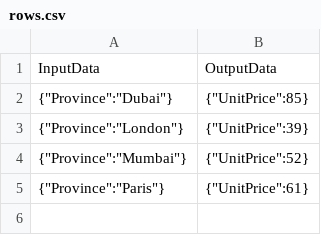
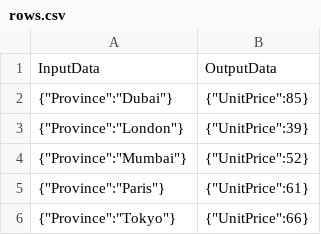
Before and after one commit to kunaljaiswal0397/ARMTest, a CSV file: data/arm/DecisionMatrix/location-based-pricing/rows.csv, drawn as a sheet; the diff names each change by its address in the sheet, - before the commit and + after, or states it on an @@ line.

Commit message:
t026-dm2: add Tokyo row to Location_Based_Pricing rows

```diff
--- a/data/arm/DecisionMatrix/location-based-pricing/rows.csv
+++ b/data/arm/DecisionMatrix/location-based-pricing/rows.csv
+row 6: {"Province":"Tokyo"} | {"UnitPrice":66}
```
